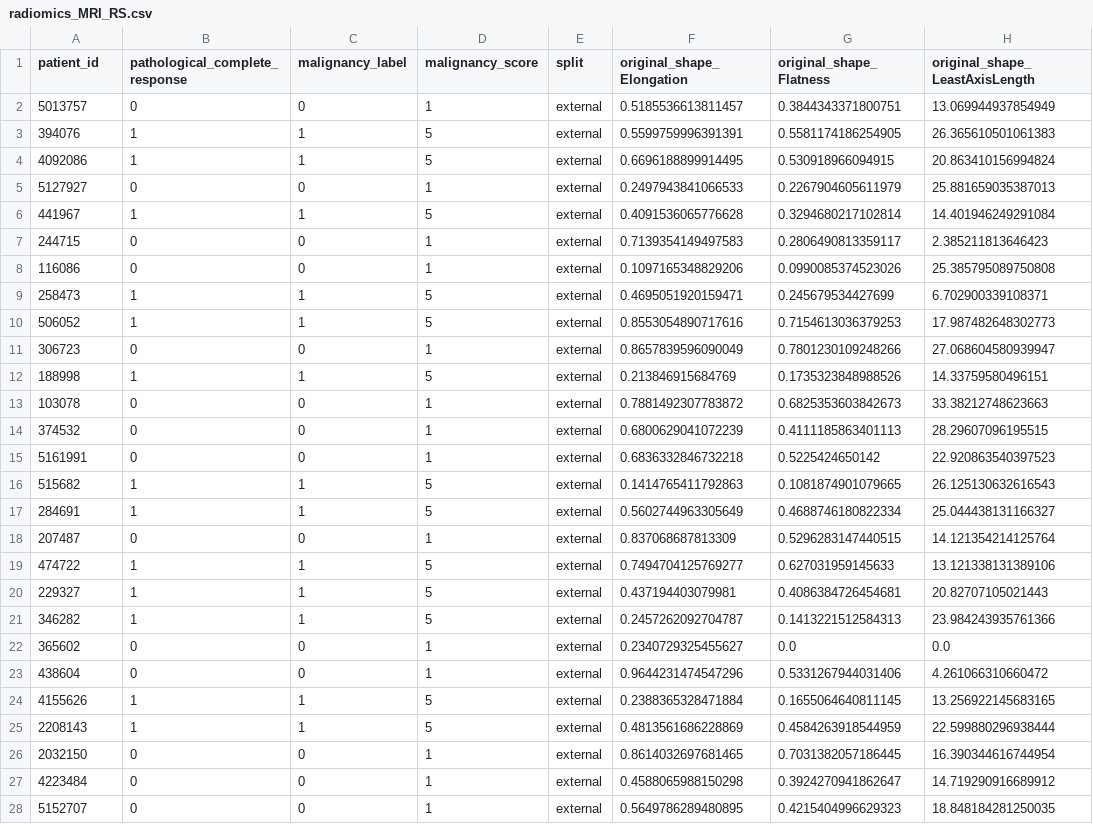
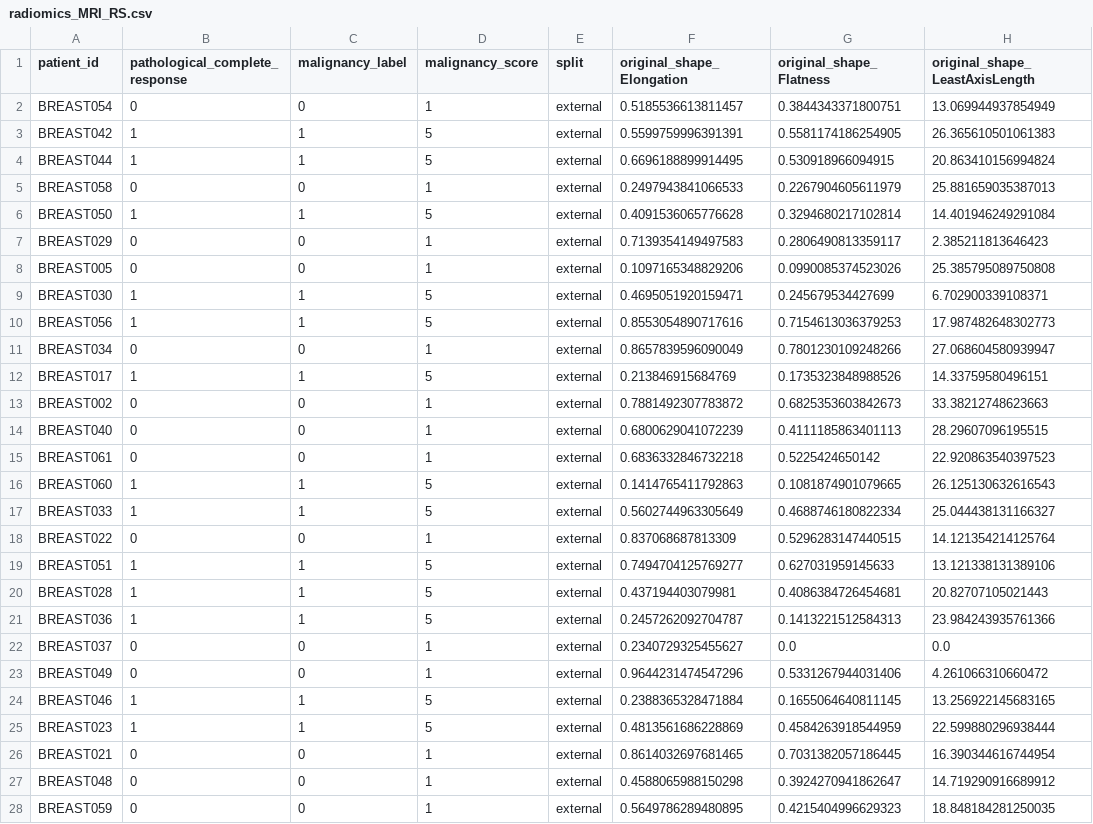
Before and after one commit to davidcf8/physically-aware-radiomics-paper1, a CSV file: data/derived_features/MRI/external/merged_homogeneous/radiomics_MRI_RS.csv, drawn as a sheet; only a part is shown; the diff covers the shown part only; the diff names each change by its address in the sheet, - before the commit and + after, or states it on an @@ line.

```diff
--- a/data/derived_features/MRI/external/merged_homogeneous/radiomics_MRI_RS.csv
+++ b/data/derived_features/MRI/external/merged_homogeneous/radiomics_MRI_RS.csv
-A2 (patient_id): 5013757
+A2 (patient_id): BREAST054
-A3 (patient_id): 394076
+A3 (patient_id): BREAST042
-A4 (patient_id): 4092086
+A4 (patient_id): BREAST044
-A5 (patient_id): 5127927
+A5 (patient_id): BREAST058
-A6 (patient_id): 441967
+A6 (patient_id): BREAST050
-A7 (patient_id): 244715
+A7 (patient_id): BREAST029
-A8 (patient_id): 116086
+A8 (patient_id): BREAST005
-A9 (patient_id): 258473
+A9 (patient_id): BREAST030
-A10 (patient_id): 506052
+A10 (patient_id): BREAST056
-A11 (patient_id): 306723
+A11 (patient_id): BREAST034
-A12 (patient_id): 188998
+A12 (patient_id): BREAST017
-A13 (patient_id): 103078
+A13 (patient_id): BREAST002
-A14 (patient_id): 374532
+A14 (patient_id): BREAST040
-A15 (patient_id): 5161991
+A15 (patient_id): BREAST061
-A16 (patient_id): 515682
+A16 (patient_id): BREAST060
-A17 (patient_id): 284691
+A17 (patient_id): BREAST033
-A18 (patient_id): 207487
+A18 (patient_id): BREAST022
-A19 (patient_id): 474722
+A19 (patient_id): BREAST051
-A20 (patient_id): 229327
+A20 (patient_id): BREAST028
-A21 (patient_id): 346282
+A21 (patient_id): BREAST036
-A22 (patient_id): 365602
+A22 (patient_id): BREAST037
-A23 (patient_id): 438604
+A23 (patient_id): BREAST049
-A24 (patient_id): 4155626
+A24 (patient_id): BREAST046
-A25 (patient_id): 2208143
+A25 (patient_id): BREAST023
-A26 (patient_id): 2032150
+A26 (patient_id): BREAST021
-A27 (patient_id): 4223484
+A27 (patient_id): BREAST048
-A28 (patient_id): 5152707
+A28 (patient_id): BREAST059
```
Also changed, not shown: 36 edited cells elsewhere in this file, data/derived_features/MRI/external/merged_homogeneous/radiomics_MRI_FK.csv, data/derived_features/MRI/external/merged_homogeneous/radiomics_MRI_NR.csv, 32 other files.
